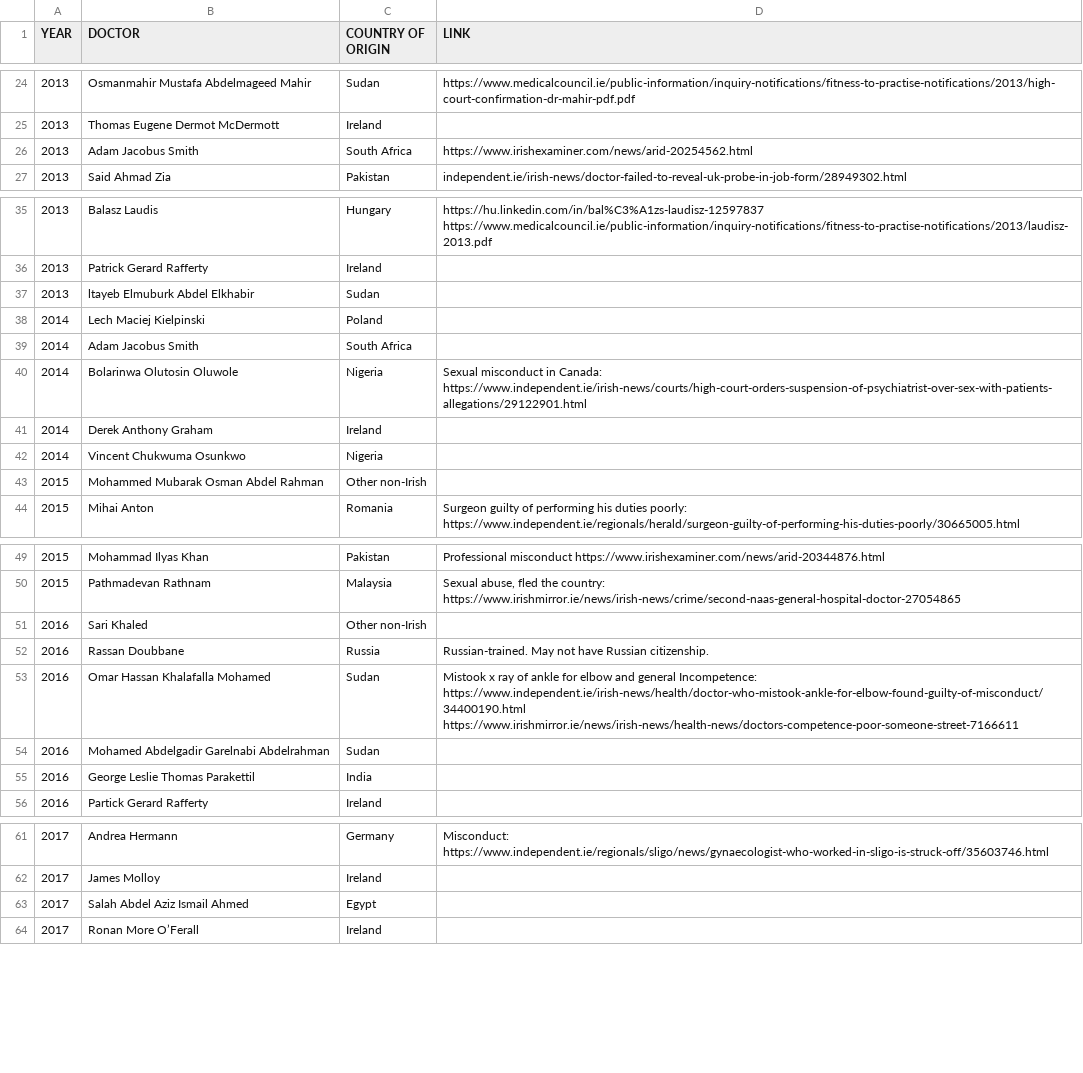
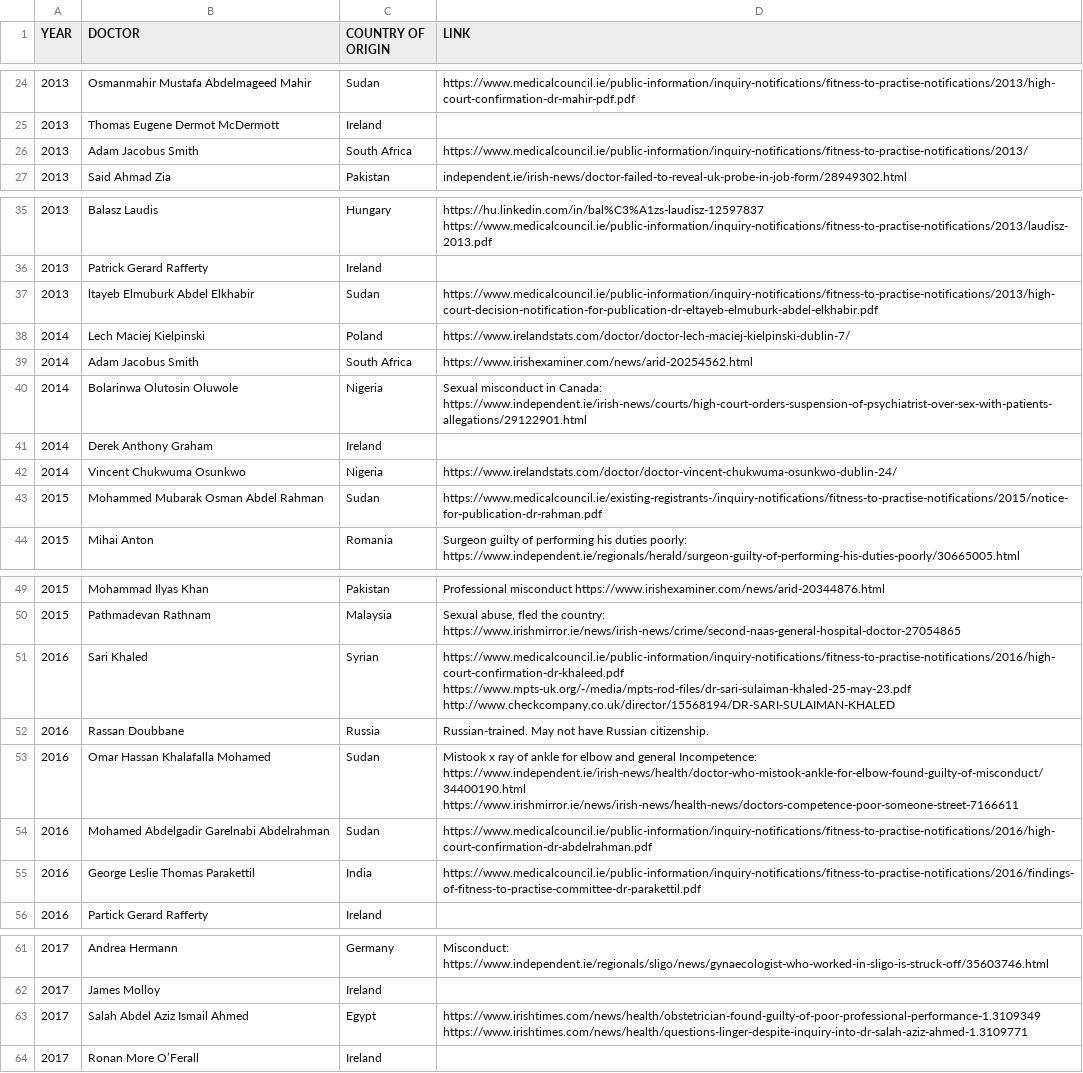
Before and after one commit to cliff-swan/doctors-misconduct-ireland, a CSV file: misconduct-doctors-ireland.csv, drawn as a sheet; only a part is shown, gaps mark what is left out; the diff names each change by its address in the sheet, - before the commit and + after, or states it on an @@ line.

Commit message:
Update misconduct-doctors-ireland.csv

```diff
--- a/misconduct-doctors-ireland.csv
+++ b/misconduct-doctors-ireland.csv
-D26 (LINK): https://www.irishexaminer.com/news/arid-20254562.html
+D26 (LINK): https://www.medicalcouncil.ie/public-information/inquiry-notifications/fitness-to-practise-notifications/2013/
-D37 (LINK): (empty)
+D37 (LINK): https://www.medicalcouncil.ie/public-information/inquiry-notifications/fitness-to-practise-notifications/2013/high-court-decision-notification-for-publication-dr-eltayeb-elmuburk-abdel-elkhabir.pdf
-D38 (LINK): (empty)
+D38 (LINK): https://www.irelandstats.com/doctor/doctor-lech-maciej-kielpinski-dublin-7/
-D39 (LINK): (empty)
+D39 (LINK): https://www.irishexaminer.com/news/arid-20254562.html
-D42 (LINK): (empty)
+D42 (LINK): https://www.irelandstats.com/doctor/doctor-vincent-chukwuma-osunkwo-dublin-24/
-C43 (COUNTRY OF ORIGIN): Other non-Irish
+C43 (COUNTRY OF ORIGIN): Sudan
-D43 (LINK): (empty)
+D43 (LINK): https://www.medicalcouncil.ie/existing-registrants-/inquiry-notifications/fitness-to-practise-notifications/2015/notice-for-publication-dr-rahman.pdf
-C51 (COUNTRY OF ORIGIN): Other non-Irish
+C51 (COUNTRY OF ORIGIN): Syrian
-D51 (LINK): (empty)
+D51 (LINK): https://www.medicalcouncil.ie/public-information/inquiry-notifications/fitness-to-practise-notifications/2016/high-court-confirmation-dr-khaleed.pdf https://www.mpts-uk.org/-/media/mpts-rod-files/dr-sari-sulaiman-khaled-25-may-23.pdf http://www.checkcompany.co.uk/director/15568194/DR-SARI-SULAIMAN-KHALED
-D54 (LINK): (empty)
+D54 (LINK): https://www.medicalcouncil.ie/public-information/inquiry-notifications/fitness-to-practise-notifications/2016/high-court-confirmation-dr-abdelrahman.pdf
-D55 (LINK): (empty)
+D55 (LINK): https://www.medicalcouncil.ie/public-information/inquiry-notifications/fitness-to-practise-notifications/2016/findings-of-fitness-to-practise-committee-dr-parakettil.pdf
-D63 (LINK): (empty)
+D63 (LINK): https://www.irishtimes.com/news/health/obstetrician-found-guilty-of-poor-professional-performance-1.3109349 https://www.irishtimes.com/news/health/questions-linger-despite-inquiry-into-dr-salah-aziz-ahmed-1.3109771
```
